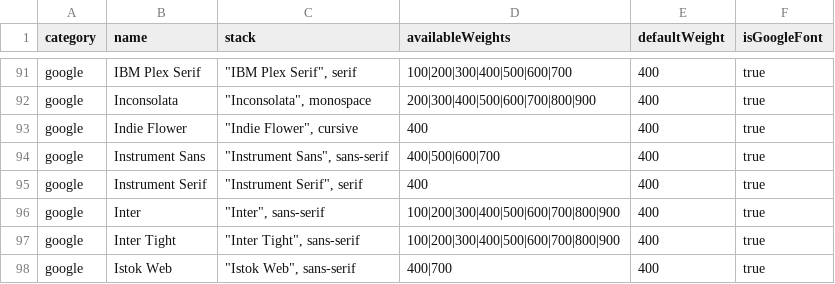
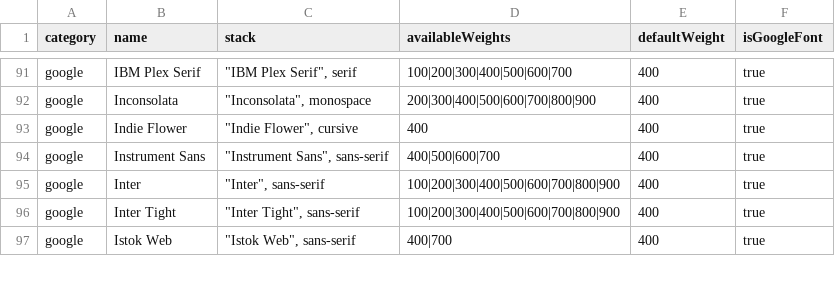
Before and after one commit to tsiger/widgetizer, a CSV file: docs-llms/arch-fonts-list.csv, drawn as a sheet; only a part is shown, gaps mark what is left out.

Commit message:
Fonts: Instrument Serif is not added after all (14 new fonts, 247 in total)

```diff
--- a/docs-llms/arch-fonts-list.csv
+++ b/docs-llms/arch-fonts-list.csv
@@ -94,3 +94,2 @@ category,name,stack,availableWeights,defaultWeight,isGoogleFont
 "google","Instrument Sans","""Instrument Sans"", sans-serif","400|500|600|700","400","true"
-"google","Instrument Serif","""Instrument Serif"", serif","400","400","true"
 "google","Inter","""Inter"", sans-serif","100|200|300|400|500|600|700|800|900","400","true"
```
Also changed, not shown: 4 other files.
